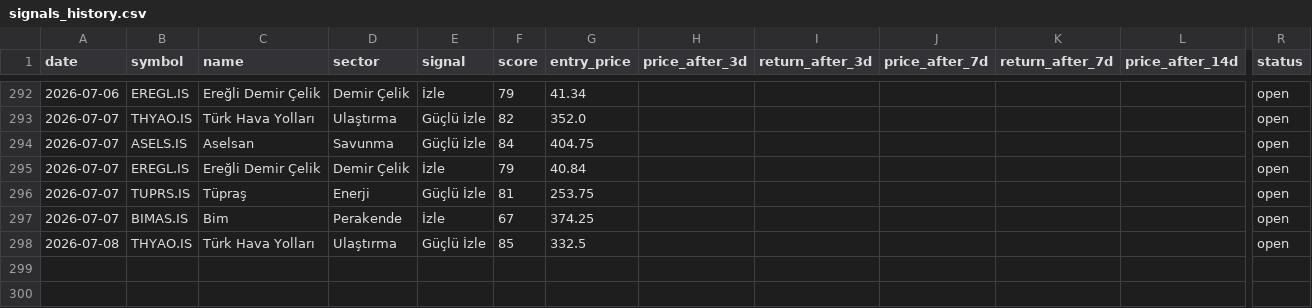
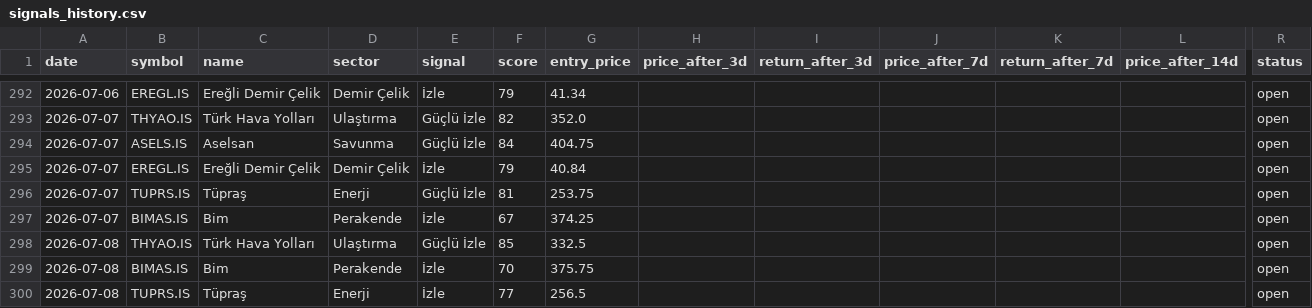
Before and after one commit to semreerol/BistTraderBot, a CSV file: data/signals_history.csv, drawn as a sheet; only a part is shown, gaps mark what is left out; rows hold the shown columns only; the diff names each change by its address in the sheet, - before the commit and + after, or states it on an @@ line.

```diff
--- a/data/signals_history.csv
+++ b/data/signals_history.csv
+row 299: 2026-07-08 | BIMAS.IS | Bim | Perakende | İzle | 70 | 375.75 |  |  |  |  |  | open
+row 300: 2026-07-08 | TUPRS.IS | Tüpraş | Enerji | İzle | 77 | 256.5 |  |  |  |  |  | open
```
